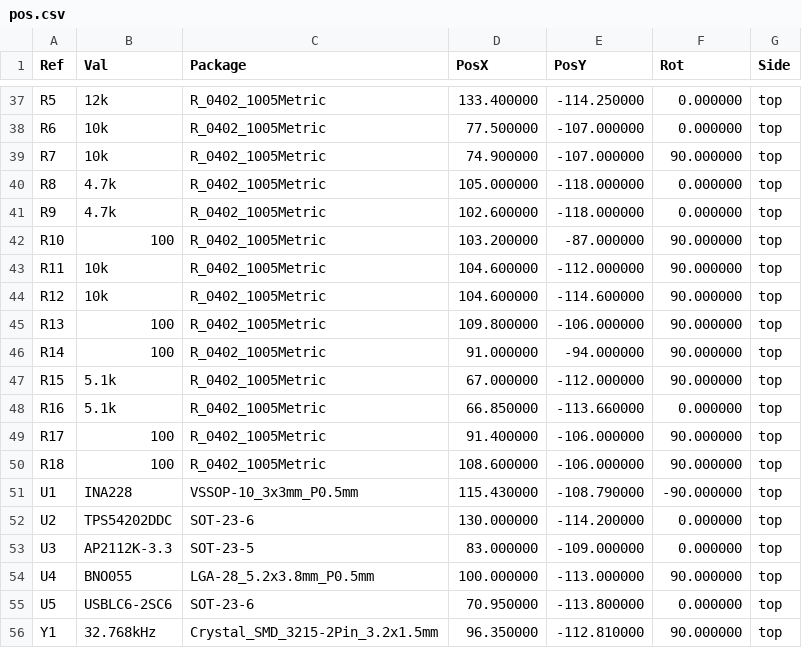
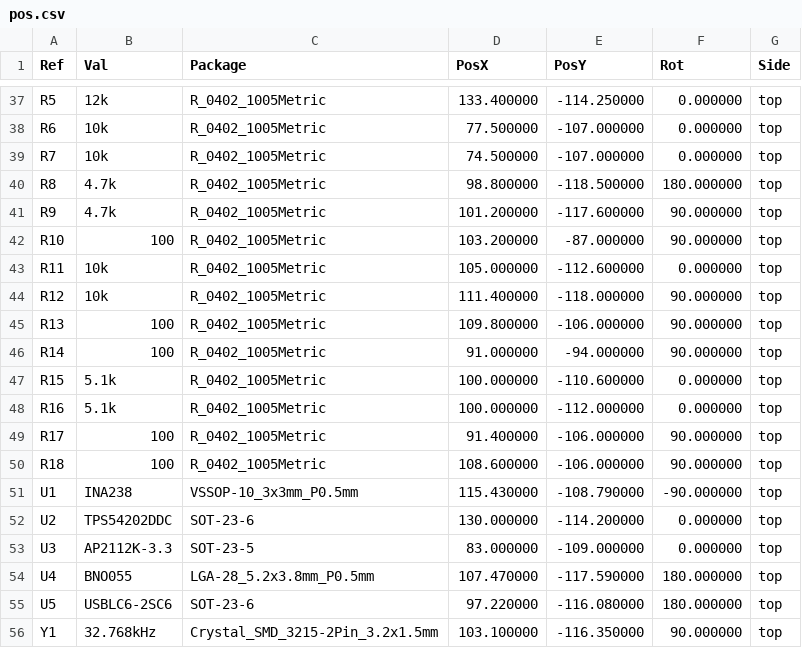
Before and after one commit to Woz4tetra/auto-battlebot, a CSV file: hardware/mr_stabs_mk2_pcb/pcba/fab/pos.csv, drawn as a sheet; only a part is shown, gaps mark what is left out; the diff covers the shown part only.

```diff
--- a/hardware/mr_stabs_mk2_pcb/pcba/fab/pos.csv
+++ b/hardware/mr_stabs_mk2_pcb/pcba/fab/pos.csv
@@ -38,19 +38,19 @@ Ref,Val,Package,PosX,PosY,Rot,Side
 "R6","10k","R_0402_1005Metric",77.500000,-107.000000,0.000000,top
-"R7","10k","R_0402_1005Metric",74.900000,-107.000000,90.000000,top
-"R8","4.7k","R_0402_1005Metric",105.000000,-118.000000,0.000000,top
-"R9","4.7k","R_0402_1005Metric",102.600000,-118.000000,0.000000,top
+"R7","10k","R_0402_1005Metric",74.500000,-107.000000,0.000000,top
+"R8","4.7k","R_0402_1005Metric",98.800000,-118.500000,180.000000,top
+"R9","4.7k","R_0402_1005Metric",101.200000,-117.600000,90.000000,top
 "R10","100","R_0402_1005Metric",103.200000,-87.000000,90.000000,top
-"R11","10k","R_0402_1005Metric",104.600000,-112.000000,90.000000,top
-"R12","10k","R_0402_1005Metric",104.600000,-114.600000,90.000000,top
+"R11","10k","R_0402_1005Metric",105.000000,-112.600000,0.000000,top
+"R12","10k","R_0402_1005Metric",111.400000,-118.000000,90.000000,top
 "R13","100","R_0402_1005Metric",109.800000,-106.000000,90.000000,top
 "R14","100","R_0402_1005Metric",91.000000,-94.000000,90.000000,top
-"R15","5.1k","R_0402_1005Metric",67.000000,-112.000000,90.000000,top
-"R16","5.1k","R_0402_1005Metric",66.850000,-113.660000,0.000000,top
+"R15","5.1k","R_0402_1005Metric",100.000000,-110.600000,0.000000,top
+"R16","5.1k","R_0402_1005Metric",100.000000,-112.000000,0.000000,top
 "R17","100","R_0402_1005Metric",91.400000,-106.000000,90.000000,top
 "R18","100","R_0402_1005Metric",108.600000,-106.000000,90.000000,top
-"U1","INA228","VSSOP-10_3x3mm_P0.5mm",115.430000,-108.790000,-90.000000,top
+"U1","INA238","VSSOP-10_3x3mm_P0.5mm",115.430000,-108.790000,-90.000000,top
 "U2","TPS54202DDC","SOT-23-6",130.000000,-114.200000,0.000000,top
 "U3","AP2112K-3.3","SOT-23-5",83.000000,-109.000000,0.000000,top
-"U4","BNO055","LGA-28_5.2x3.8mm_P0.5mm",100.000000,-113.000000,90.000000,top
-"U5","USBLC6-2SC6","SOT-23-6",70.950000,-113.800000,0.000000,top
-"Y1","32.768kHz","Crystal_SMD_3215-2Pin_3.2x1.5mm",96.350000,-112.810000,90.000000,top
+"U4","BNO055","LGA-28_5.2x3.8mm_P0.5mm",107.470000,-117.590000,180.000000,top
+"U5","USBLC6-2SC6","SOT-23-6",97.220000,-116.080000,180.000000,top
+"Y1","32.768kHz","Crystal_SMD_3215-2Pin_3.2x1.5mm",103.100000,-116.350000,90.000000,top
```
Also changed, not shown: 2 added rows, 2 removed rows and 19 edited cells elsewhere in this file, hardware/mr_stabs_mk2_pcb/pcba/fab/bom.csv, hardware/mr_stabs_mk2_pcb/pcba/fab/cpl.csv, 31 other files.
